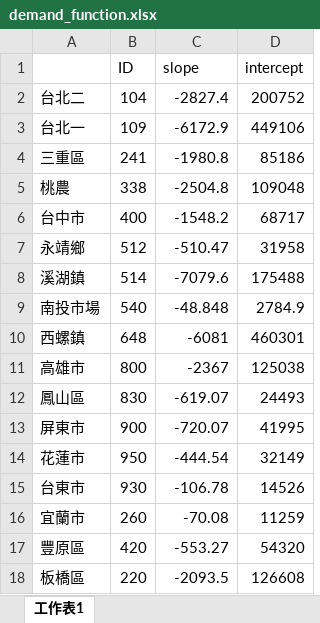
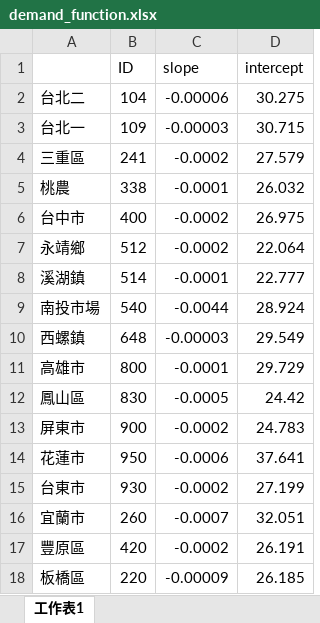
Before and after one commit to namwoam/or-final, an Excel workbook: Solutions/data/demand_function.xlsx, sheet 工作表1, drawn as a sheet; values as stored, in another font and other column widths than the file's, no borders; the diff names each change by its address in the sheet, - before the commit and + after, or states it on an @@ line.

```diff
--- a/Solutions/data/demand_function.xlsx (sheet 工作表1)
+++ b/Solutions/data/demand_function.xlsx (sheet 工作表1)
-C2 (slope): -2827.4
+C2 (slope): -0.00006
-D2 (intercept): 200752
+D2 (intercept): 30.275
-C3 (slope): -6172.9
+C3 (slope): -0.00003
-D3 (intercept): 449106
+D3 (intercept): 30.715
-C4 (slope): -1980.8
+C4 (slope): -0.0002
-D4 (intercept): 85186
+D4 (intercept): 27.579
-C5 (slope): -2504.8
+C5 (slope): -0.0001
-D5 (intercept): 109048
+D5 (intercept): 26.032
-C6 (slope): -1548.2
+C6 (slope): -0.0002
-D6 (intercept): 68717
+D6 (intercept): 26.975
-C7 (slope): -510.47
+C7 (slope): -0.0002
-D7 (intercept): 31958
+D7 (intercept): 22.064
-C8 (slope): -7079.6
+C8 (slope): -0.0001
-D8 (intercept): 175488
+D8 (intercept): 22.777
-C9 (slope): -48.848
+C9 (slope): -0.0044
-D9 (intercept): 2784.9
+D9 (intercept): 28.924
-C10 (slope): -6081
+C10 (slope): -0.00003
-D10 (intercept): 460301
+D10 (intercept): 29.549
-C11 (slope): -2367
+C11 (slope): -0.0001
-D11 (intercept): 125038
+D11 (intercept): 29.729
-C12 (slope): -619.07
+C12 (slope): -0.0005
-D12 (intercept): 24493
+D12 (intercept): 24.42
-C13 (slope): -720.07
+C13 (slope): -0.0002
-D13 (intercept): 41995
+D13 (intercept): 24.783
-C14 (slope): -444.54
+C14 (slope): -0.0006
-D14 (intercept): 32149
+D14 (intercept): 37.641
-C15 (slope): -106.78
+C15 (slope): -0.0002
-D15 (intercept): 14526
+D15 (intercept): 27.199
-C16 (slope): -70.08
+C16 (slope): -0.0007
-D16 (intercept): 11259
+D16 (intercept): 32.051
-C17 (slope): -553.27
+C17 (slope): -0.0002
-D17 (intercept): 54320
+D17 (intercept): 26.191
-C18 (slope): -2093.5
+C18 (slope): -0.00009
-D18 (intercept): 126608
+D18 (intercept): 26.185
```
Also changed, not shown: 21 other files.
